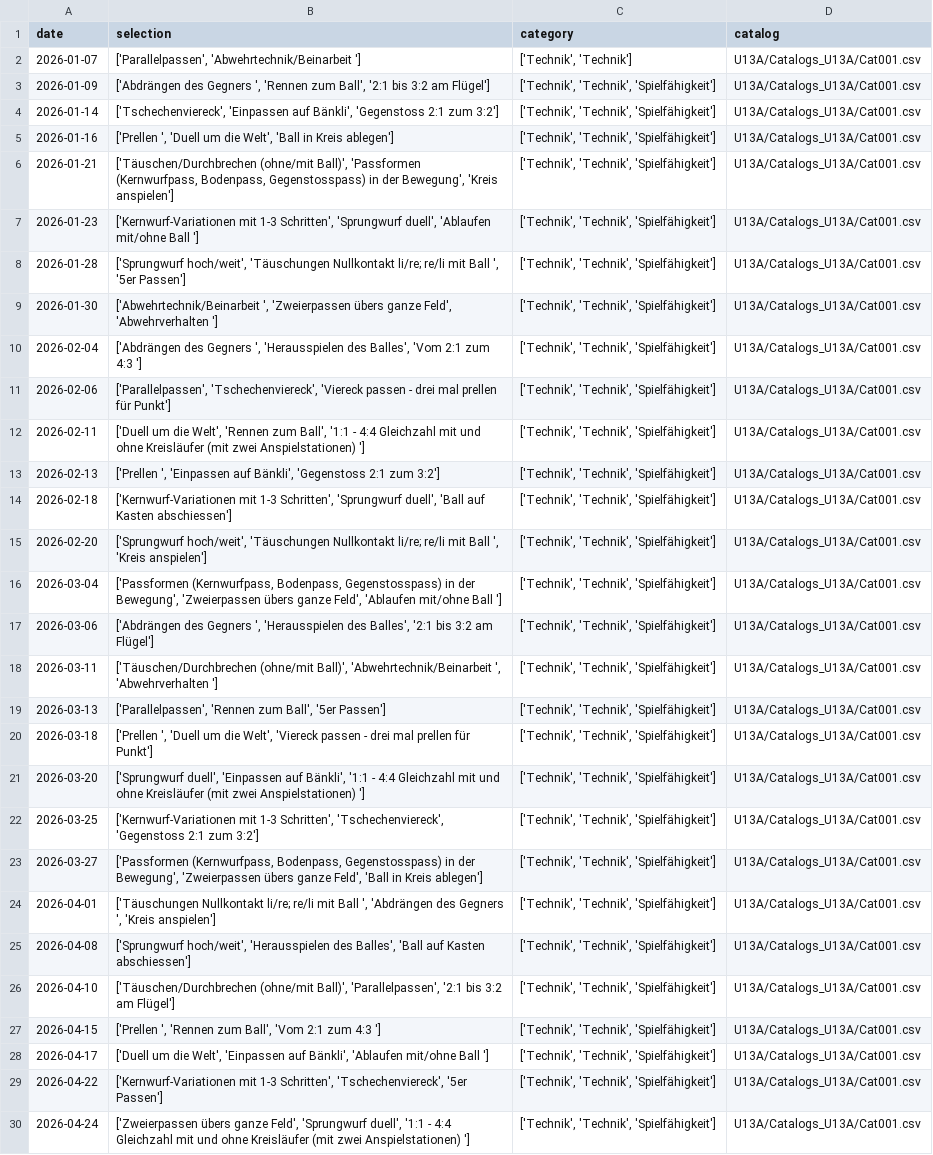
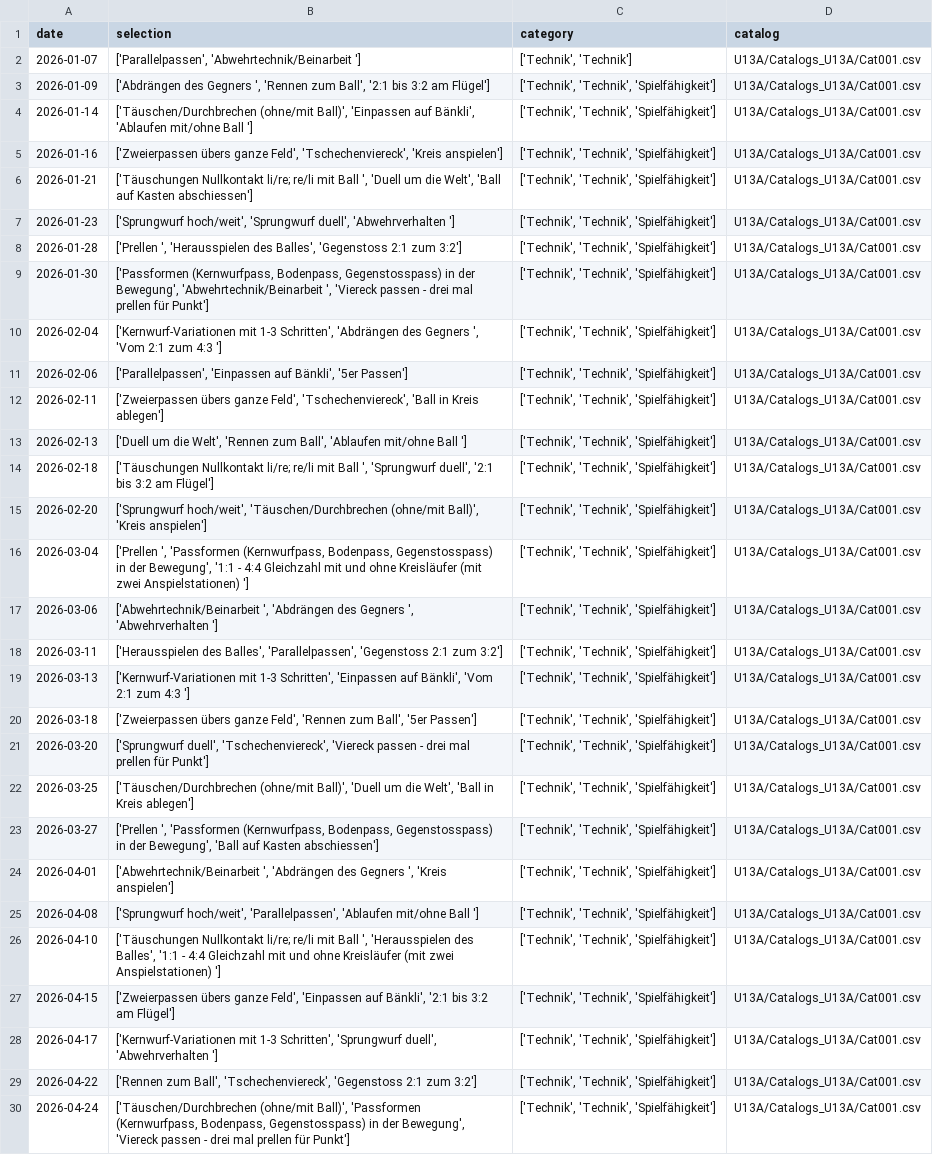
Before and after one commit to Tim171717/Trainingsplaner, a CSV file: U13A/Plans_U13A/Plan_U13A_2526RR.csv, drawn as a sheet; the diff names each change by its address in the sheet, - before the commit and + after, or states it on an @@ line.

Commit message:
Updated U13A/Plans_U13A/Plan_U13A_2526RR.csv from Streamlit app

```diff
--- a/U13A/Plans_U13A/Plan_U13A_2526RR.csv
+++ b/U13A/Plans_U13A/Plan_U13A_2526RR.csv
-B4 (selection): ['Tschechenviereck', 'Einpassen auf Bänkli', 'Gegenstoss 2:1 zum 3:2']
+B4 (selection): ['Täuschen/Durchbrechen (ohne/mit Ball)', 'Einpassen auf Bänkli', 'Ablaufen mit/ohne Ball ']
-B5 (selection): ['Prellen ', 'Duell um die Welt', 'Ball in Kreis ablegen']
+B5 (selection): ['Zweierpassen übers ganze Feld', 'Tschechenviereck', 'Kreis anspielen']
-B6 (selection): ['Täuschen/Durchbrechen (ohne/mit Ball)', 'Passformen (Kernwurfpass, Bodenpass, Gegenstosspass) in der Bewegung', 'Kreis anspielen']
+B6 (selection): ['Täuschungen Nullkontakt li/re; re/li mit Ball ', 'Duell um die Welt', 'Ball auf Kasten abschiessen']
-B7 (selection): ['Kernwurf-Variationen mit 1-3 Schritten', 'Sprungwurf duell', 'Ablaufen mit/ohne Ball ']
+B7 (selection): ['Sprungwurf hoch/weit', 'Sprungwurf duell', 'Abwehrverhalten ']
-B8 (selection): ['Sprungwurf hoch/weit', 'Täuschungen Nullkontakt li/re; re/li mit Ball ', '5er Passen']
+B8 (selection): ['Prellen ', 'Herausspielen des Balles', 'Gegenstoss 2:1 zum 3:2']
-B9 (selection): ['Abwehrtechnik/Beinarbeit ', 'Zweierpassen übers ganze Feld', 'Abwehrverhalten ']
+B9 (selection): ['Passformen (Kernwurfpass, Bodenpass, Gegenstosspass) in der Bewegung', 'Abwehrtechnik/Beinarbeit ', 'Viereck passen - drei mal prellen für Punkt']
-B10 (selection): ['Abdrängen des Gegners ', 'Herausspielen des Balles', 'Vom 2:1…
+B10 (selection): ['Kernwurf-Variationen mit 1-3 Schritten', 'Abdrängen des Gegners ', 'Vom 2:1…
-B11 (selection): ['Parallelpassen', 'Tschechenviereck', 'Viereck passen - drei mal prellen für Punkt']
+B11 (selection): ['Parallelpassen', 'Einpassen auf Bänkli', '5er Passen']
-B12 (selection): ['Duell um die Welt', 'Rennen zum Ball', '1:1 - 4:4 Gleichzahl mit und ohne Kreisläufer (mit zwei Anspielstationen) ']
+B12 (selection): ['Zweierpassen übers ganze Feld', 'Tschechenviereck', 'Ball in Kreis ablegen']
-B13 (selection): ['Prellen ', 'Einpassen auf Bänkli', 'Gegenstoss 2:1 zum 3:2']
+B13 (selection): ['Duell um die Welt', 'Rennen zum Ball', 'Ablaufen mit/ohne Ball ']
-B14 (selection): ['Kernwurf-Variationen mit 1-3 Schritten', 'Sprungwurf duell', 'Ball auf Kasten abschiessen']
+B14 (selection): ['Täuschungen Nullkontakt li/re; re/li mit Ball ', 'Sprungwurf duell', '2:1 bis 3:2 am Flügel']
-B15 (selection): ['Sprungwurf hoch/weit', 'Täuschungen Nullkontakt li/re; re/li mit Ball ', 'Kreis anspielen']
+B15 (selection): ['Sprungwurf hoch/weit', 'Täuschen/Durchbrechen (ohne/mit Ball)', 'Kreis anspielen']
-B16 (selection): ['Passformen (Kernwurfpass, Bodenpass, Gegenstosspass) in der Bewegung', 'Zweierpassen übers ganze Feld', 'Ablaufen mit/ohne Ball ']
+B16 (selection): ['Prellen ', 'Passformen (Kernwurfpass, Bodenpass, Gegenstosspass) in der Bewegung', '1:1 - 4:4 Gleichzahl mit und ohne Kreisläufer (mit zwei Anspielstationen) ']
-B17 (selection): ['Abdrängen des Gegners ', 'Herausspielen des Balles', '2:1 bis 3:2 am Flügel']
+B17 (selection): ['Abwehrtechnik/Beinarbeit ', 'Abdrängen des Gegners ', 'Abwehrverhalten ']
-B18 (selection): ['Täuschen/Durchbrechen (ohne/mit Ball)', 'Abwehrtechnik/Beinarbeit ', 'Abwehrverhalten ']
+B18 (selection): ['Herausspielen des Balles', 'Parallelpassen', 'Gegenstoss 2:1 zum 3:2']
-B19 (selection): ['Parallelpassen', 'Rennen zum Ball', '5er Passen']
+B19 (selection): ['Kernwurf-Variationen mit 1-3 Schritten', 'Einpassen auf Bänkli', 'Vom 2:1 zum 4:3 ']
-B20 (selection): ['Prellen ', 'Duell um die Welt', 'Viereck passen - drei mal prellen für Punkt']
+B20 (selection): ['Zweierpassen übers ganze Feld', 'Rennen zum Ball', '5er Passen']
-B21 (selection): ['Sprungwurf duell', 'Einpassen auf Bänkli', '1:1 - 4:4 Gleichzahl mit und ohne Kreisläufer (mit zwei Anspielstationen) ']
+B21 (selection): ['Sprungwurf duell', 'Tschechenviereck', 'Viereck passen - drei mal prellen für Punkt']
-B22 (selection): ['Kernwurf-Variationen mit 1-3 Schritten', 'Tschechenviereck', 'Gegenstoss 2:1 zum 3:2']
+B22 (selection): ['Täuschen/Durchbrechen (ohne/mit Ball)', 'Duell um die Welt', 'Ball in Kreis ablegen']
-B23 (selection): ['Passformen (Kernwurfpass, Bodenpass, Gegenstosspass) in der Bewegung', 'Zweierpassen übers ganze Feld', 'Ball in Kreis ablegen']
+B23 (selection): ['Prellen ', 'Passformen (Kernwurfpass, Bodenpass, Gegenstosspass) in der Bewegung', 'Ball auf Kasten abschiessen']
-B24 (selection): ['Täuschungen Nullkontakt li/re; re/li mit Ball ', 'Abdrängen…
+B24 (selection): ['Abwehrtechnik/Beinarbeit ', 'Abdrängen…
-B25 (selection): ['Sprungwurf hoch/weit', 'Herausspielen des Balles', 'Ball auf Kasten abschiessen']
+B25 (selection): ['Sprungwurf hoch/weit', 'Parallelpassen', 'Ablaufen mit/ohne Ball ']
-B26 (selection): ['Täuschen/Durchbrechen (ohne/mit Ball)', 'Parallelpassen', '2:1 bis 3:2 am Flügel']
+B26 (selection): ['Täuschungen Nullkontakt li/re; re/li mit Ball ', 'Herausspielen des Balles', '1:1 - 4:4 Gleichzahl mit und ohne Kreisläufer (mit zwei Anspielstationen) ']
-B27 (selection): ['Prellen ', 'Rennen zum Ball', 'Vom 2:1 zum 4:3 ']
+B27 (selection): ['Zweierpassen übers ganze Feld', 'Einpassen auf Bänkli', '2:1 bis 3:2 am Flügel']
-B28 (selection): ['Duell um die Welt', 'Einpassen auf Bänkli', 'Ablaufen mit/ohne Ball ']
+B28 (selection): ['Kernwurf-Variationen mit 1-3 Schritten', 'Sprungwurf duell', 'Abwehrverhalten ']
-B29 (selection): ['Kernwurf-Variationen mit 1-3 Schritten', 'Tschechenviereck', '5er Passen']
+B29 (selection): ['Rennen zum Ball', 'Tschechenviereck', 'Gegenstoss 2:1 zum 3:2']
-B30 (selection): ['Zweierpassen übers ganze Feld', 'Sprungwurf duell', '1:1 - 4:4 Gleichzahl mit und ohne Kreisläufer (mit zwei Anspielstationen) ']
+B30 (selection): ['Täuschen/Durchbrechen (ohne/mit Ball)', 'Passformen (Kernwurfpass, Bodenpass, Gegenstosspass) in der Bewegung', 'Viereck passen - drei mal prellen für Punkt']
```
